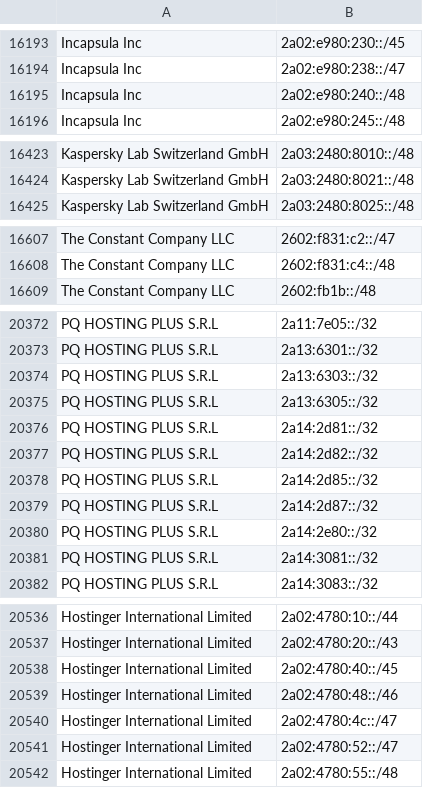
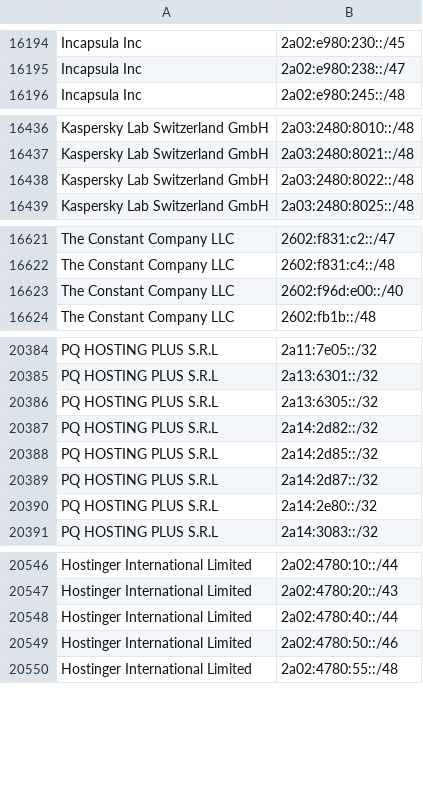
Before and after one commit to hexydec/ip-ranges, a CSV file: output/datacentres-ipv6.csv, drawn as a sheet; only a part is shown, gaps mark what is left out; removed rows and columns are numbered as before the commit, all else as after; the diff covers the shown part only; the diff names each change by its address in the sheet, - before the commit and + after, or states it on an @@ line.

```diff
--- a/output/datacentres-ipv6.csv
+++ b/output/datacentres-ipv6.csv
-row 16195: Incapsula Inc | 2a02:e980:240::/48
+row 16438: Kaspersky Lab Switzerland GmbH | 2a03:2480:8022::/48
+row 16623: The Constant Company LLC | 2602:f96d:e00::/40
-row 20374: PQ HOSTING PLUS S.R.L | 2a13:6303::/32
-row 20376: PQ HOSTING PLUS S.R.L | 2a14:2d81::/32
-row 20381: PQ HOSTING PLUS S.R.L | 2a14:3081::/32
-B20548: 2a02:4780:40::/45
+B20548: 2a02:4780:40::/44
-B20549: 2a02:4780:48::/46
+B20549: 2a02:4780:50::/46
-row 20540: Hostinger International Limited | 2a02:4780:4c::/47
-row 20541: Hostinger International Limited | 2a02:4780:52::/47
```
Also changed, not shown: 19 added rows, 7 removed rows and 6 edited cells elsewhere in this file, output/crawlers-ipv4.csv, output/crawlers.csv, 11 other files.
